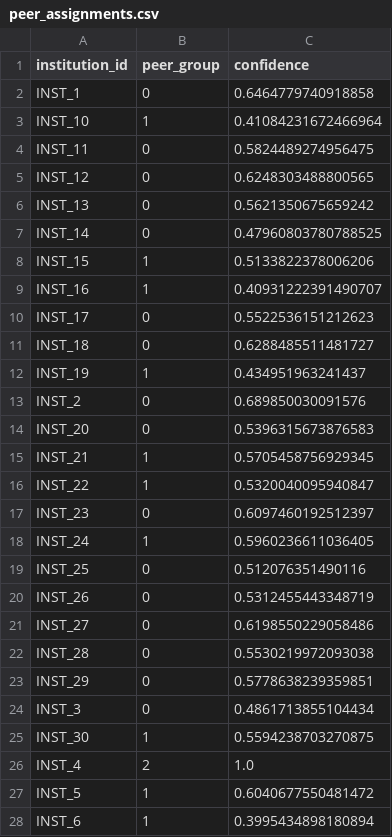
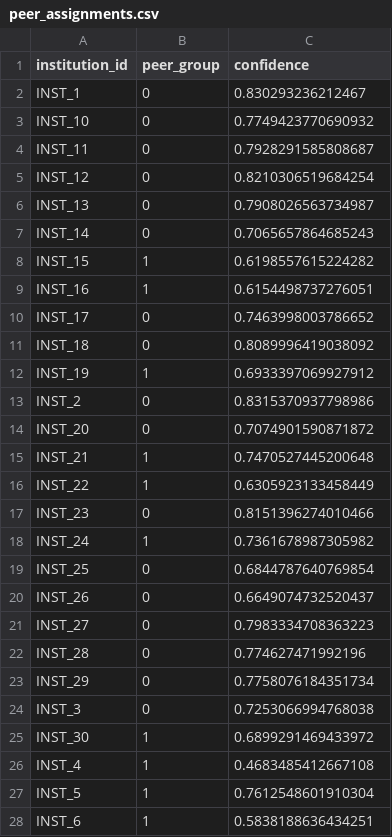
Before and after one commit to joofio/distributed-data-benchmark, a CSV file: reports/heart_disease/tables/peer_assignments.csv, drawn as a sheet; only a part is shown; the diff covers the shown part only.

```diff
--- a/reports/heart_disease/tables/peer_assignments.csv
+++ b/reports/heart_disease/tables/peer_assignments.csv
@@ -1,28 +1,28 @@
 institution_id,peer_group,confidence
-INST_1,0,0.6464779740918858
-INST_10,1,0.41084231672466964
-INST_11,0,0.5824489274956475
-INST_12,0,0.6248303488800565
-INST_13,0,0.5621350675659242
-INST_14,0,0.47960803780788525
-INST_15,1,0.5133822378006206
-INST_16,1,0.40931222391490707
-INST_17,0,0.5522536151212623
-INST_18,0,0.6288485511481727
-INST_19,1,0.434951963241437
-INST_2,0,0.689850030091576
-INST_20,0,0.5396315673876583
-INST_21,1,0.5705458756929345
-INST_22,1,0.5320040095940847
-INST_23,0,0.6097460192512397
-INST_24,1,0.5960236611036405
-INST_25,0,0.512076351490116
-INST_26,0,0.5312455443348719
-INST_27,0,0.6198550229058486
-INST_28,0,0.5530219972093038
-INST_29,0,0.5778638239359851
-INST_3,0,0.4861713855104434
-INST_30,1,0.5594238703270875
-INST_4,2,1.0
-INST_5,1,0.6040677550481472
-INST_6,1,0.3995434898180894
+INST_1,0,0.830293236212467
+INST_10,0,0.7749423770690932
+INST_11,0,0.7928291585808687
+INST_12,0,0.8210306519684254
+INST_13,0,0.7908026563734987
+INST_14,0,0.7065657864685243
+INST_15,1,0.6198557615224282
+INST_16,1,0.6154498737276051
+INST_17,0,0.7463998003786652
+INST_18,0,0.8089996419038092
+INST_19,1,0.6933397069927912
+INST_2,0,0.8315370937798986
+INST_20,0,0.7074901590871872
+INST_21,1,0.7470527445200648
+INST_22,1,0.6305923133458449
+INST_23,0,0.8151396274010466
+INST_24,1,0.7361678987305982
+INST_25,0,0.6844787640769854
+INST_26,0,0.6649074732520437
+INST_27,0,0.7983334708363223
+INST_28,0,0.774627471992196
+INST_29,0,0.7758076184351734
+INST_3,0,0.7253066994768038
+INST_30,1,0.6899291469433972
+INST_4,1,0.4683485412667108
+INST_5,1,0.7612548601910304
+INST_6,1,0.5838188636434251
```
Also changed, not shown: 3 edited cells elsewhere in this file, reports/heart_disease/tables/benchmark_results.csv, reports/heart_disease/tables/coassignment_matrix.csv, 13 other files.
